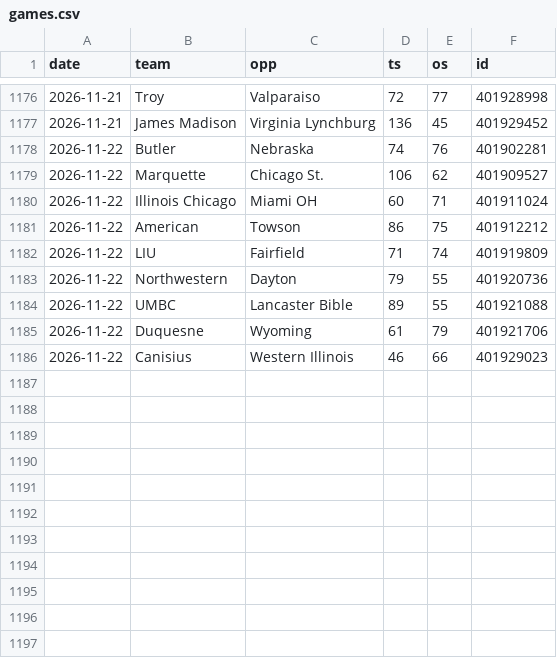
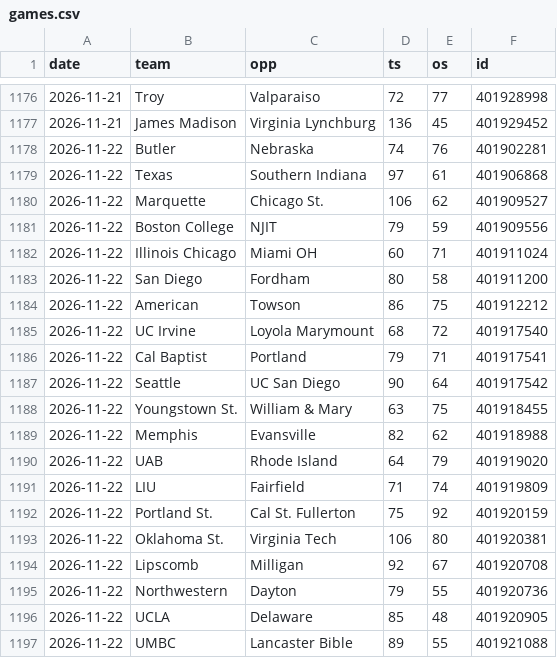
Before and after one commit to MM2BKB/cbb-blind-resume, a CSV file: data/games.csv, drawn as a sheet; only a part is shown, gaps mark what is left out; the shorter side is filled out with more unchanged rows; the diff covers the shown part only; the diff names each change by its address in the sheet, - before the commit and + after, or states it on an @@ line.

```diff
--- a/data/games.csv
+++ b/data/games.csv
+row 1179: 2026-11-22 | Texas | Southern Indiana | 97 | 61 | 401906868
+row 1181: 2026-11-22 | Boston College | NJIT | 79 | 59 | 401909556
+row 1183: 2026-11-22 | San Diego | Fordham | 80 | 58 | 401911200
+row 1185: 2026-11-22 | UC Irvine | Loyola Marymount | 68 | 72 | 401917540
+row 1186: 2026-11-22 | Cal Baptist | Portland | 79 | 71 | 401917541
+row 1187: 2026-11-22 | Seattle | UC San Diego | 90 | 64 | 401917542
+row 1188: 2026-11-22 | Youngstown St. | William & Mary | 63 | 75 | 401918455
+row 1189: 2026-11-22 | Memphis | Evansville | 82 | 62 | 401918988
+row 1190: 2026-11-22 | UAB | Rhode Island | 64 | 79 | 401919020
+row 1192: 2026-11-22 | Portland St. | Cal St. Fullerton | 75 | 92 | 401920159
+row 1193: 2026-11-22 | Oklahoma St. | Virginia Tech | 106 | 80 | 401920381
+row 1194: 2026-11-22 | Lipscomb | Milligan | 92 | 67 | 401920708
+row 1196: 2026-11-22 | UCLA | Delaware | 85 | 48 | 401920905
```
Also changed, not shown: 19 added rows elsewhere in this file, 3 other files.
